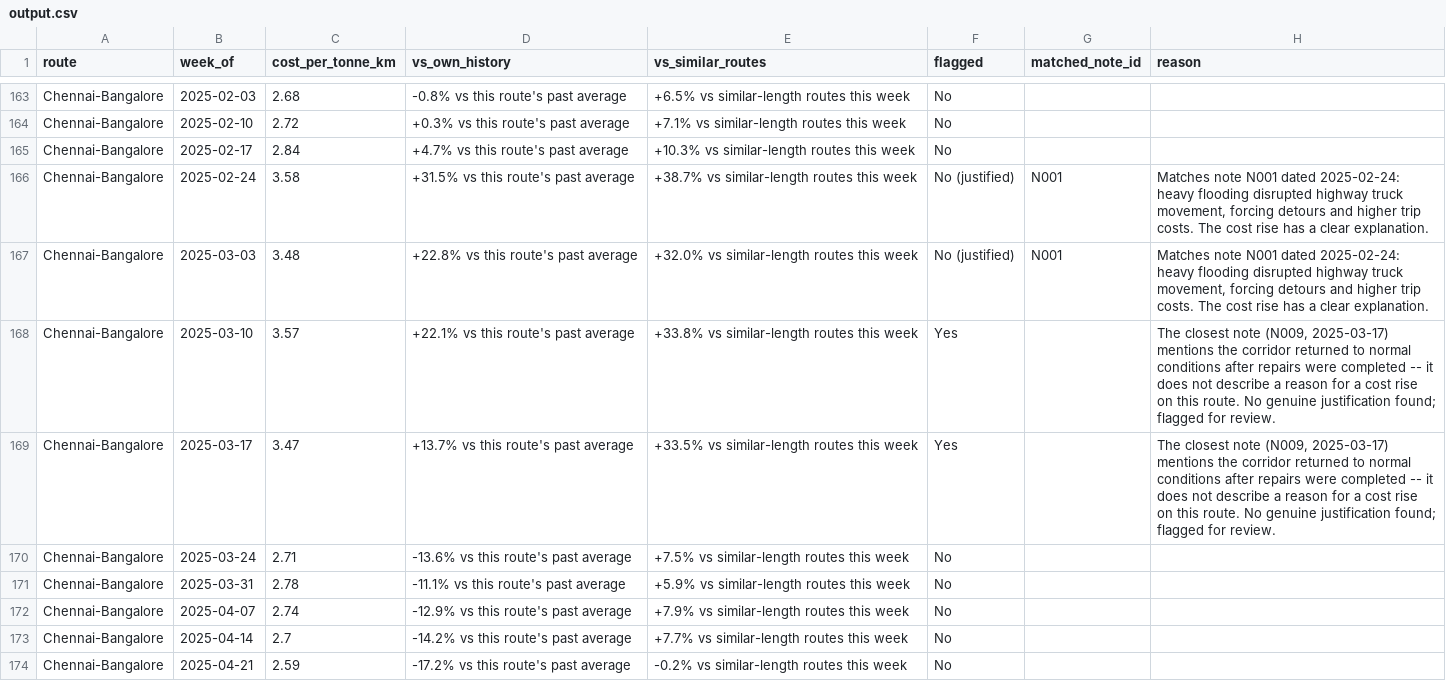
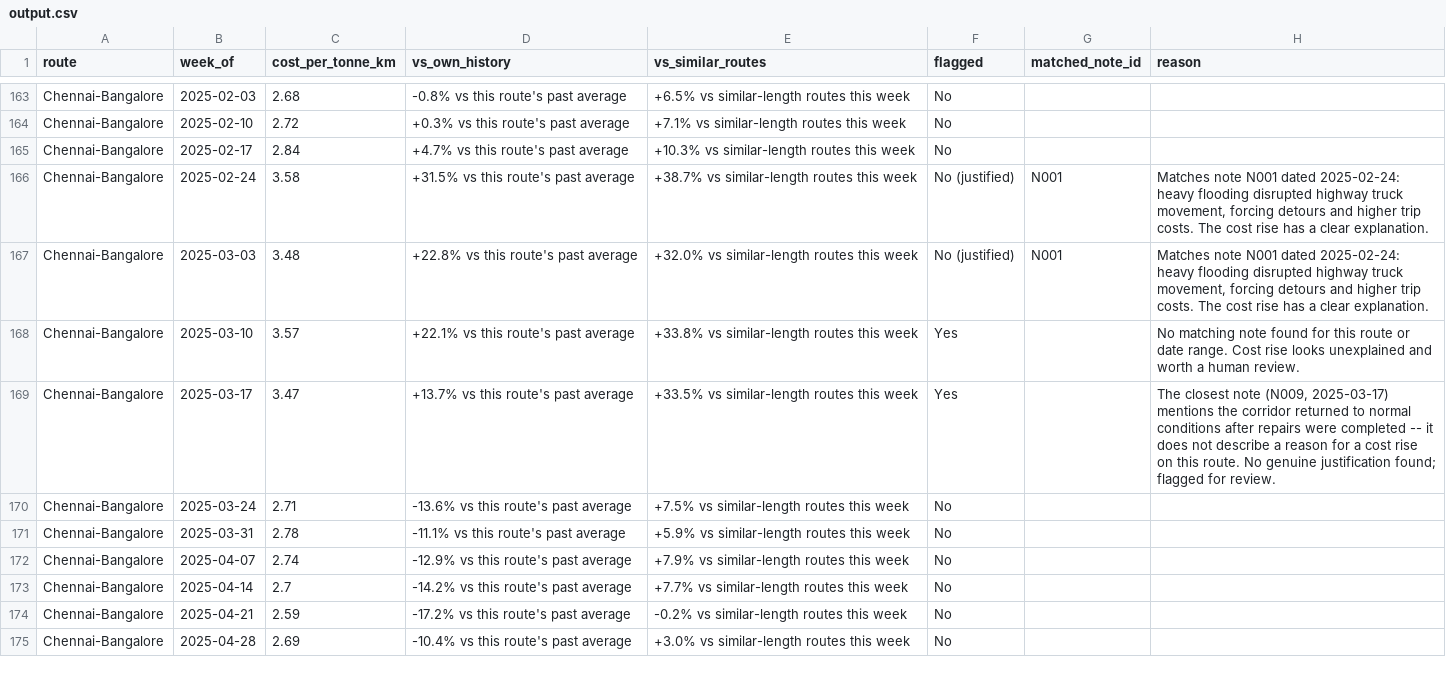
Before and after one commit to rahul-1909/cost-anomaly-assistant, a CSV file: output.csv (was AI Intern Case Study/output.csv), drawn as a sheet; only a part is shown, gaps mark what is left out; the shorter side is filled out with more unchanged rows; the diff covers the shown part only.

Commit message:
Flatten project and use note-defined applicability windows

```diff
--- a/AI Intern Case Study/output.csv
+++ b/output.csv
@@ -167,3 +167,3 @@ Chennai-Bangalore,2025-02-24,3.58,+31.5% vs this route's past average,+38.7% vs
 Chennai-Bangalore,2025-03-03,3.48,+22.8% vs this route's past average,+32.0% vs similar-length routes this week,No (justified),N001,"Matches note N001 dated 2025-02-24: heavy flooding disrupted highway truck movement, forcing detours and higher trip costs. The cost rise has a clear explanation."
-Chennai-Bangalore,2025-03-10,3.57,+22.1% vs this route's past average,+33.8% vs similar-length routes this week,Yes,,"The closest note (N009, 2025-03-17) mentions the corridor returned to normal conditions after repairs were completed -- it does not describe a reason for a cost rise on this route. No genuine justification found; flagged for review."
+Chennai-Bangalore,2025-03-10,3.57,+22.1% vs this route's past average,+33.8% vs similar-length routes this week,Yes,,No matching note found for this route or date range. Cost rise looks unexplained and worth a human review.
 Chennai-Bangalore,2025-03-17,3.47,+13.7% vs this route's past average,+33.5% vs similar-length routes this week,Yes,,"The closest note (N009, 2025-03-17) mentions the corridor returned to normal conditions after repairs were completed -- it does not describe a reason for a cost rise on this route. No genuine justification found; flagged for review."
```
Also changed, not shown: 21 edited cells elsewhere in this file, 28 other files.
